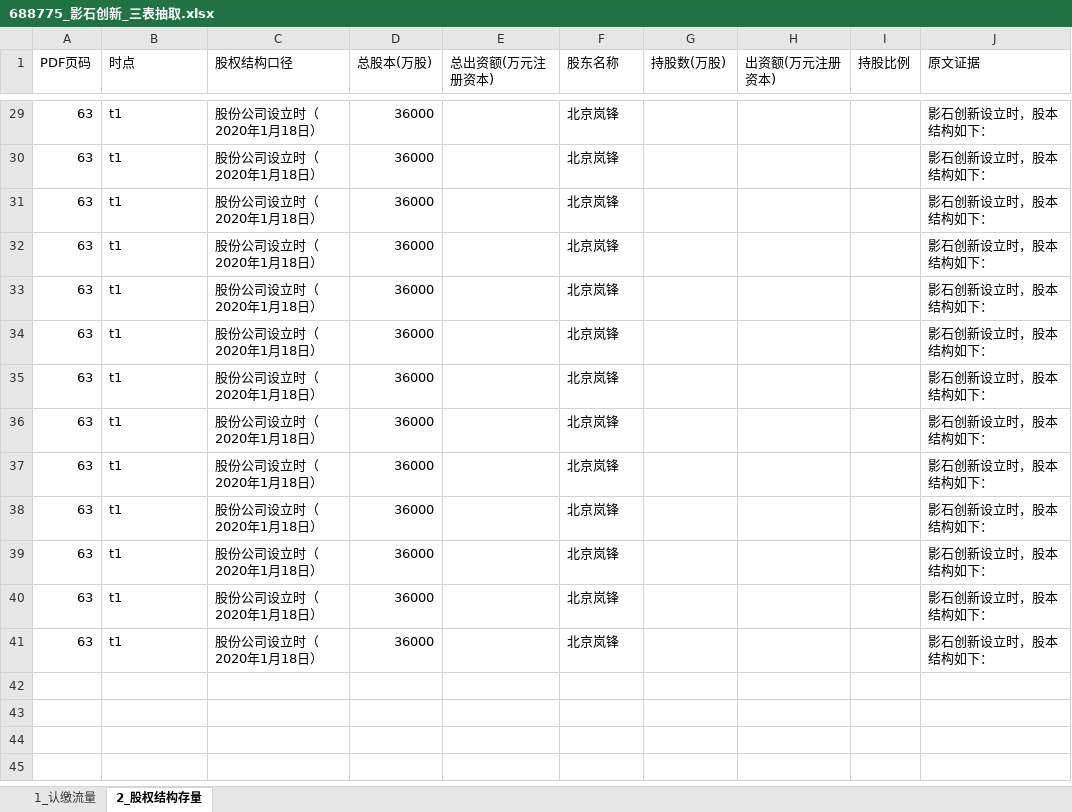
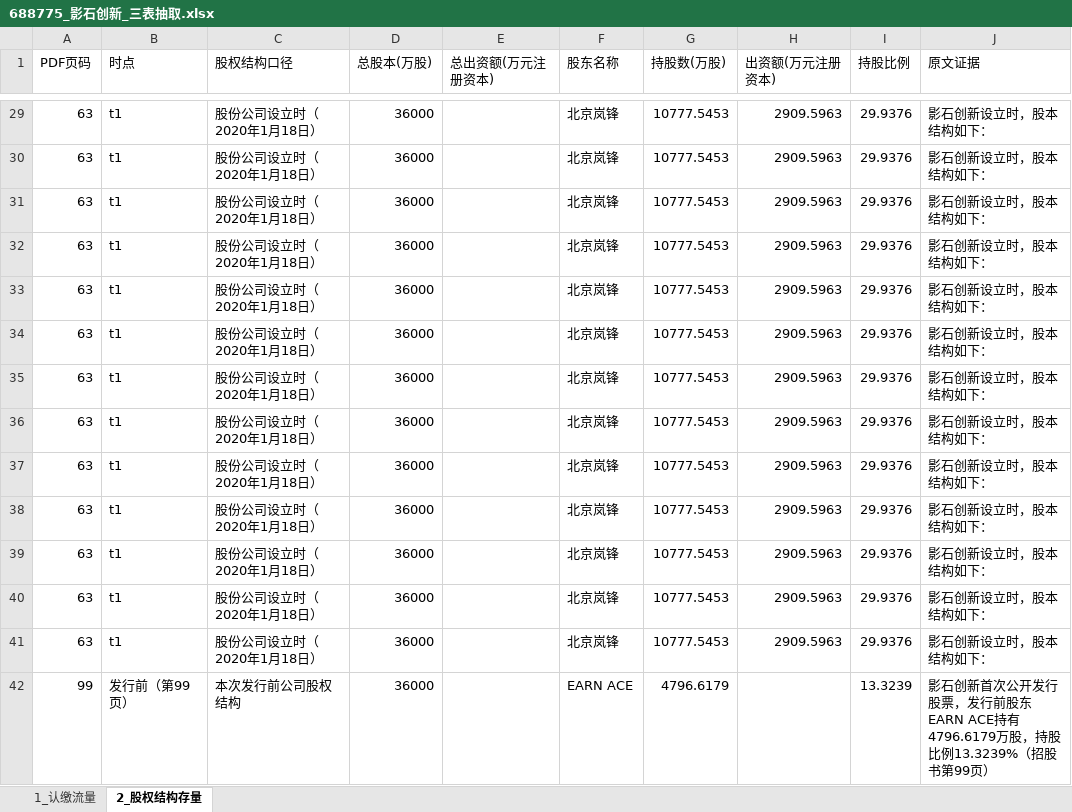
Before and after one commit to flyxx-pro/team-star, an Excel workbook: outputs/week2_excel/688775_影石创新_三表抽取.xlsx, sheet 2_股权结构存量, drawn as a sheet; only a part is shown, gaps mark what is left out; values as stored, in another font and other column widths than the file's, no borders; the diff covers the shown part only; the diff names each change by its address in the sheet, - before the commit and + after, or states it on an @@ line.

```diff
--- a/outputs/week2_excel/688775_影石创新_三表抽取.xlsx (sheet 2_股权结构存量)
+++ b/outputs/week2_excel/688775_影石创新_三表抽取.xlsx (sheet 2_股权结构存量)
-G29:G41 (持股数(万股)): (empty)
+G29:G41 (持股数(万股)): 10777.5453
-H29:H41 (出资额(万元注册资本)): (empty)
+H29:H41 (出资额(万元注册资本)): 2909.5963
-I29:I41 (持股比例): (empty)
+I29:I41 (持股比例): 29.9376
+row 42: 99 | 发行前（第99页） | 本次发行前公司股权结构 | 36000 |  | EARN ACE | 4796.6179 |  | 13.3239 | 影石创新首次公开发行股票，发行前股东EARN ACE持有4796.6179万股，持股比例13.3239%（招股书第99页）
```
Also changed, not shown: 24 added rows and 80 edited cells elsewhere in this sheet, outputs/week2_excel/001282_三联锻造_三表抽取.xlsx, outputs/week2_excel/301563_云汉芯城_三表抽取.xlsx, 9 other files.
